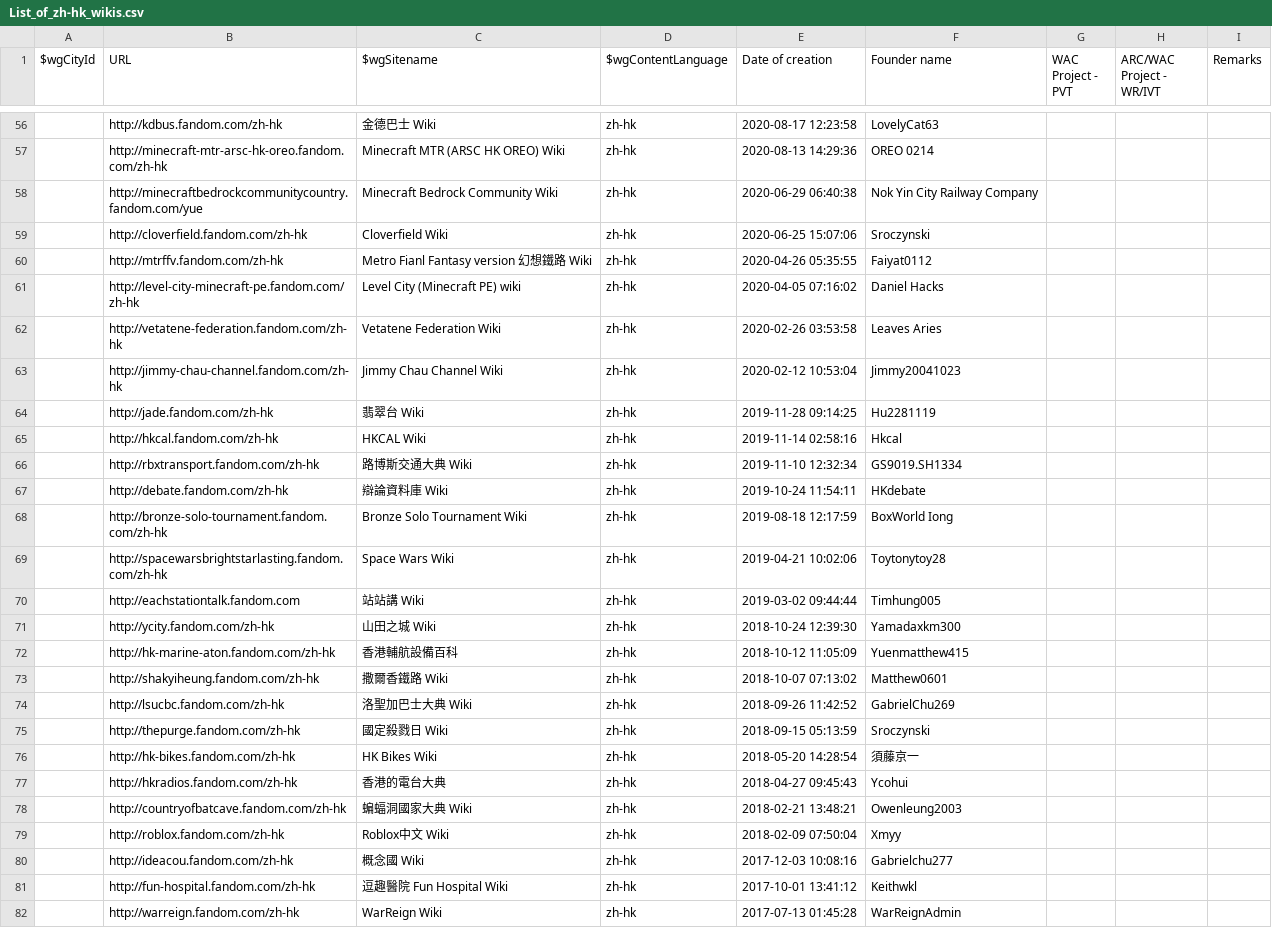
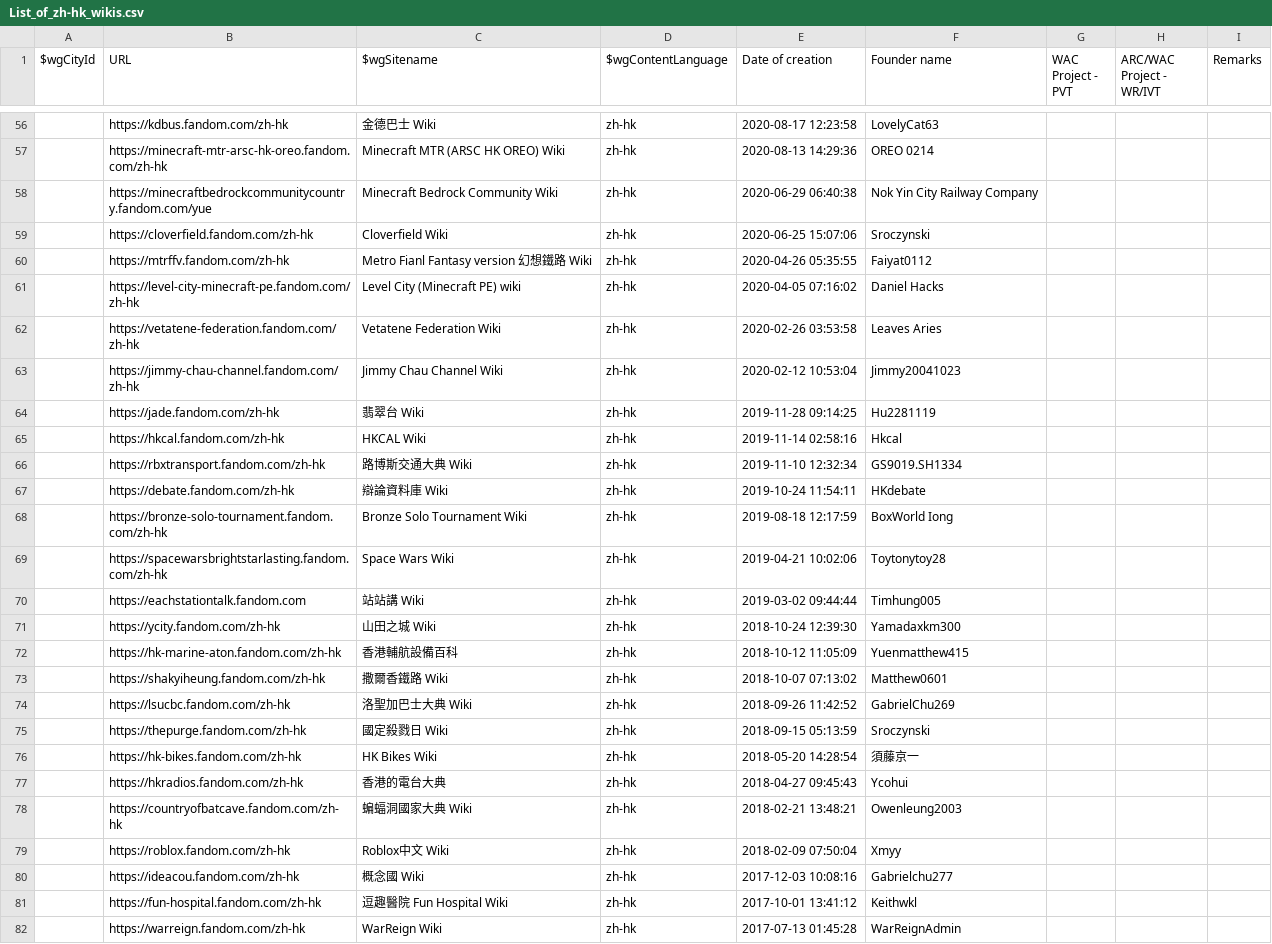
Before and after one commit to fandom-zh/fandom-zh-doc, a CSV file: List_of_zh-hk_wikis.csv, drawn as a sheet; only a part is shown, gaps mark what is left out; the diff covers the shown part only; the diff names each change by its address in the sheet, - before the commit and + after, or states it on an @@ line.

Commit message:
Update URL: http:// to https://

```diff
--- a/List_of_zh-hk_wikis.csv
+++ b/List_of_zh-hk_wikis.csv
-B56 (URL): http://kdbus.fandom.com/zh-hk
+B56 (URL): https://kdbus.fandom.com/zh-hk
-B57 (URL): http://minecraft-mtr-arsc-hk-oreo.fandom.com/zh-hk
+B57 (URL): https://minecraft-mtr-arsc-hk-oreo.fandom.com/zh-hk
-B58 (URL): http://minecraftbedrockcommunitycountry.fandom.com/yue
+B58 (URL): https://minecraftbedrockcommunitycountry.fandom.com/yue
-B59 (URL): http://cloverfield.fandom.com/zh-hk
+B59 (URL): https://cloverfield.fandom.com/zh-hk
-B60 (URL): http://mtrffv.fandom.com/zh-hk
+B60 (URL): https://mtrffv.fandom.com/zh-hk
-B61 (URL): http://level-city-minecraft-pe.fandom.com/zh-hk
+B61 (URL): https://level-city-minecraft-pe.fandom.com/zh-hk
-B62 (URL): http://vetatene-federation.fandom.com/zh-hk
+B62 (URL): https://vetatene-federation.fandom.com/zh-hk
-B63 (URL): http://jimmy-chau-channel.fandom.com/zh-hk
+B63 (URL): https://jimmy-chau-channel.fandom.com/zh-hk
-B64 (URL): http://jade.fandom.com/zh-hk
+B64 (URL): https://jade.fandom.com/zh-hk
-B65 (URL): http://hkcal.fandom.com/zh-hk
+B65 (URL): https://hkcal.fandom.com/zh-hk
-B66 (URL): http://rbxtransport.fandom.com/zh-hk
+B66 (URL): https://rbxtransport.fandom.com/zh-hk
-B67 (URL): http://debate.fandom.com/zh-hk
+B67 (URL): https://debate.fandom.com/zh-hk
-B68 (URL): http://bronze-solo-tournament.fandom.com/zh-hk
+B68 (URL): https://bronze-solo-tournament.fandom.com/zh-hk
-B69 (URL): http://spacewarsbrightstarlasting.fandom.com/zh-hk
+B69 (URL): https://spacewarsbrightstarlasting.fandom.com/zh-hk
-B70 (URL): http://eachstationtalk.fandom.com
+B70 (URL): https://eachstationtalk.fandom.com
-B71 (URL): http://ycity.fandom.com/zh-hk
+B71 (URL): https://ycity.fandom.com/zh-hk
-B72 (URL): http://hk-marine-aton.fandom.com/zh-hk
+B72 (URL): https://hk-marine-aton.fandom.com/zh-hk
-B73 (URL): http://shakyiheung.fandom.com/zh-hk
+B73 (URL): https://shakyiheung.fandom.com/zh-hk
-B74 (URL): http://lsucbc.fandom.com/zh-hk
+B74 (URL): https://lsucbc.fandom.com/zh-hk
-B75 (URL): http://thepurge.fandom.com/zh-hk
+B75 (URL): https://thepurge.fandom.com/zh-hk
-B76 (URL): http://hk-bikes.fandom.com/zh-hk
+B76 (URL): https://hk-bikes.fandom.com/zh-hk
-B77 (URL): http://hkradios.fandom.com/zh-hk
+B77 (URL): https://hkradios.fandom.com/zh-hk
-B78 (URL): http://countryofbatcave.fandom.com/zh-hk
+B78 (URL): https://countryofbatcave.fandom.com/zh-hk
-B79 (URL): http://roblox.fandom.com/zh-hk
+B79 (URL): https://roblox.fandom.com/zh-hk
-B80 (URL): http://ideacou.fandom.com/zh-hk
+B80 (URL): https://ideacou.fandom.com/zh-hk
-B81 (URL): http://fun-hospital.fandom.com/zh-hk
+B81 (URL): https://fun-hospital.fandom.com/zh-hk
-B82 (URL): http://warreign.fandom.com/zh-hk
+B82 (URL): https://warreign.fandom.com/zh-hk
```
Also changed, not shown: 82 edited cells elsewhere in this file.
